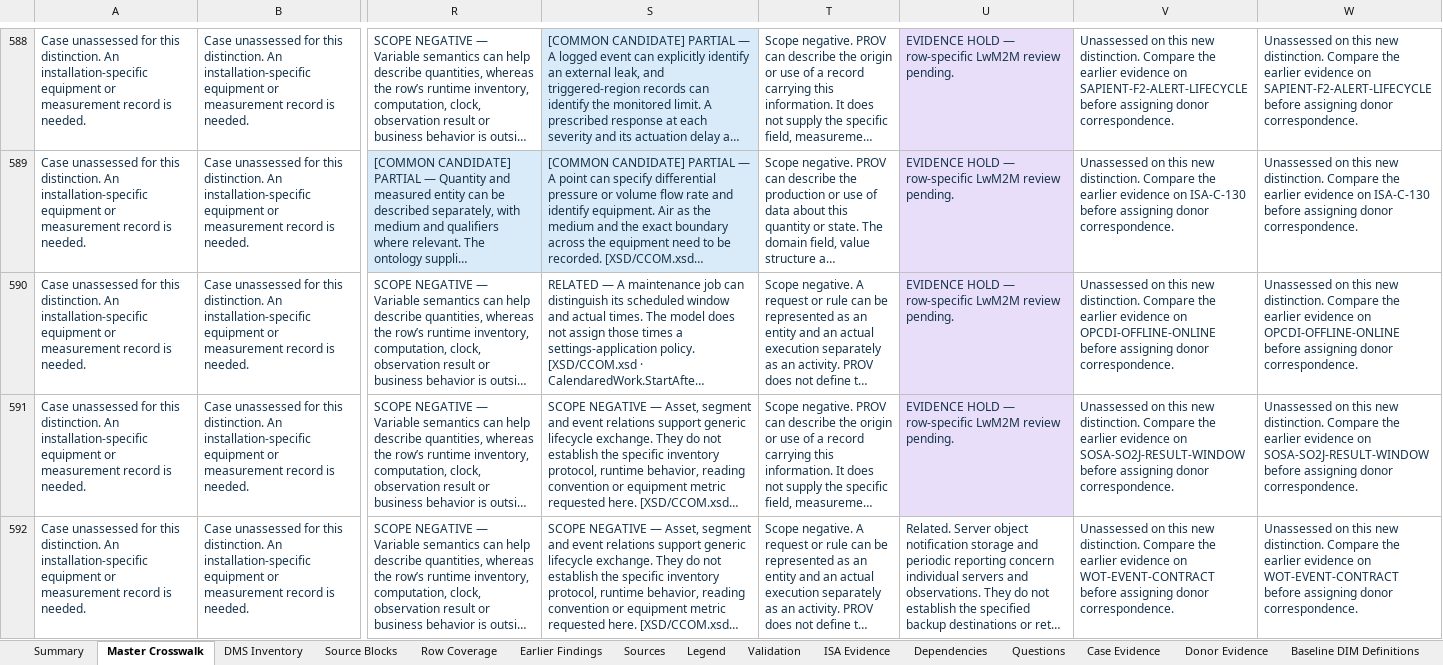
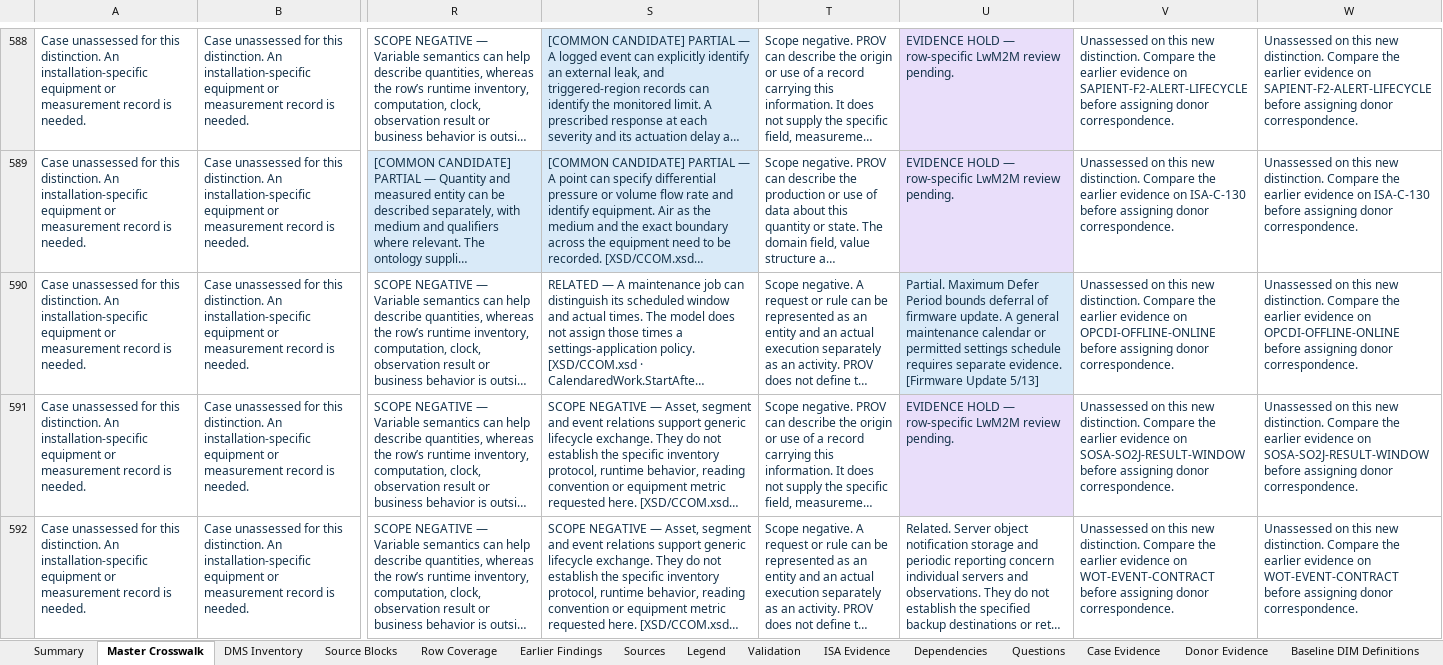
Before and after one commit to OS4CSAPI/glaux-client, an Excel workbook: Docs/Research/DIM_Profile_V2/Donor_DIM_Crosswalk/Master_Donor_Concept_to_DIM_Crosswalk.xlsx, sheet Master Crosswalk, drawn as a sheet; only a part is shown, gaps mark what is left out; long unchanged cells end in …; values as stored, in another font and other column widths than the file's, no borders; the diff covers the shown part only; the diff names each change by its address in the sheet, - before the commit and + after, or states it on an @@ line.

Commit message:
Integrate LwM2M firmware and software lifecycle assessments

```diff
--- a/Docs/Research/DIM_Profile_V2/Donor_DIM_Crosswalk/Master_Donor_Concept_to_DIM_Crosswalk.xlsx (sheet Master Crosswalk)
+++ b/Docs/Research/DIM_Profile_V2/Donor_DIM_Crosswalk/Master_Donor_Concept_to_DIM_Crosswalk.xlsx (sheet Master Crosswalk)
-U590: EVIDENCE HOLD — row-specific LwM2M review pending.
+U590: Partial. Maximum Defer Period bounds deferral of firmware update. A general maintenance calendar or permitted settings schedule requires separate evidence. [Firmware Update 5/13]
```
Also changed, not shown: 12 edited cells and cell formats elsewhere in this sheet, sheet Summary, 9 other files.
